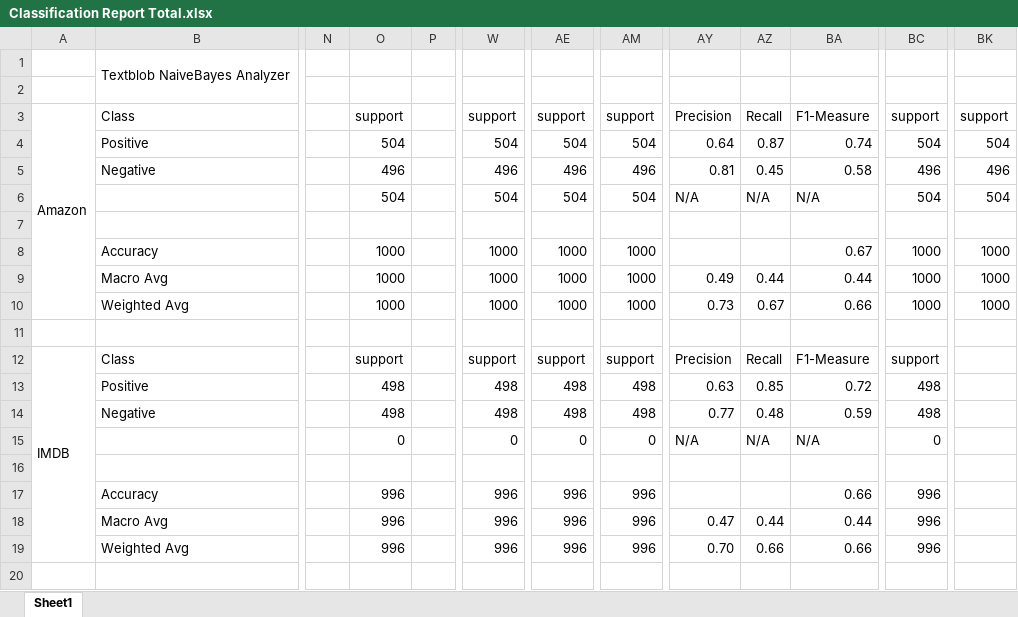
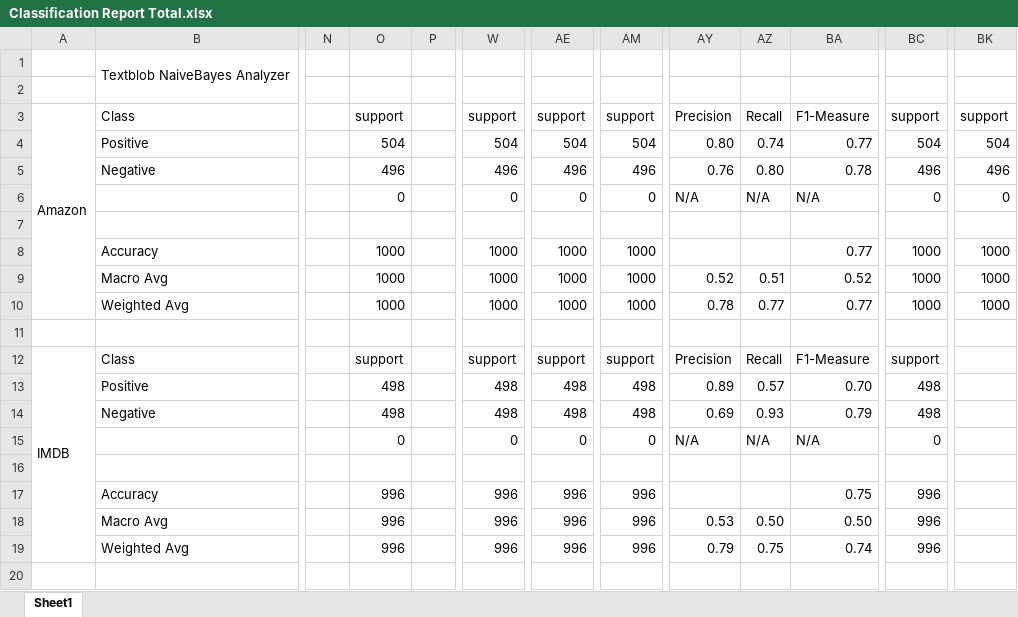
Before and after one commit to vungocdao/bachelorthesis, an Excel workbook: Datasets/Classification Report/Classification Report Total.xlsx, sheet Sheet1, drawn as a sheet; only a part is shown, gaps mark what is left out; values as stored, in another font and other column widths than the file's, no cell formats; the diff covers the shown part only; the diff names each change by its address in the sheet, - before the commit and + after, or states it on an @@ line.

Commit message:
Added IBM Classification Report

```diff
--- a/Datasets/Classification Report/Classification Report Total.xlsx (sheet Sheet1)
+++ b/Datasets/Classification Report/Classification Report Total.xlsx (sheet Sheet1)
-AY4: 0.64
+AY4: 0.80
-AZ4: 0.87
+AZ4: 0.74
-BA4: 0.74
+BA4: 0.77
-AY5: 0.81
+AY5: 0.76
-AZ5: 0.45
+AZ5: 0.80
-BA5: 0.58
+BA5: 0.78
-O6: 504
+O6: 0
-W6: 504
+W6: 0
-AE6: 504
+AE6: 0
-AM6: 504
+AM6: 0
-BC6: 504
+BC6: 0
-BK6: 504
+BK6: 0
-BA8: 0.67
+BA8: 0.77
-AY9: 0.49
+AY9: 0.52
-AZ9: 0.44
+AZ9: 0.51
-BA9: 0.44
+BA9: 0.52
-AY10: 0.73
+AY10: 0.78
-AZ10: 0.67
+AZ10: 0.77
-BA10: 0.66
+BA10: 0.77
-AY13: 0.63
+AY13: 0.89
-AZ13: 0.85
+AZ13: 0.57
-BA13: 0.72
+BA13: 0.70
-AY14: 0.77
+AY14: 0.69
-AZ14: 0.48
+AZ14: 0.93
-BA14: 0.59
+BA14: 0.79
-BA17: 0.66
+BA17: 0.75
-AY18: 0.47
+AY18: 0.53
-AZ18: 0.44
+AZ18: 0.50
-BA18: 0.44
+BA18: 0.50
-AY19: 0.70
+AY19: 0.79
-AZ19: 0.66
+AZ19: 0.75
-BA19: 0.66
+BA19: 0.74
```
Also changed, not shown: 163 edited cells and merged cells elsewhere in this sheet, cell formats, 24 other files.
